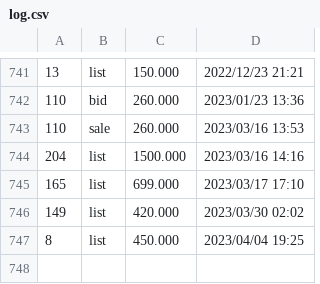
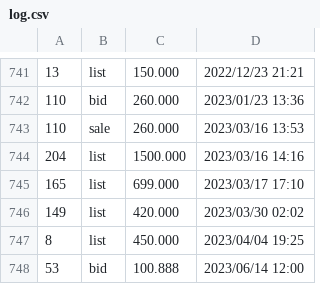
Before and after one commit to dblock/lost-robies, a CSV file: data/log.csv, drawn as a sheet; only a part is shown, gaps mark what is left out; the diff names each change by its address in the sheet, - before the commit and + after, or states it on an @@ line.

```diff
--- a/data/log.csv
+++ b/data/log.csv
+row 748: 53 | bid | 100.888 | 2023/06/14 12:00
```
Also changed, not shown: 1 other file.
